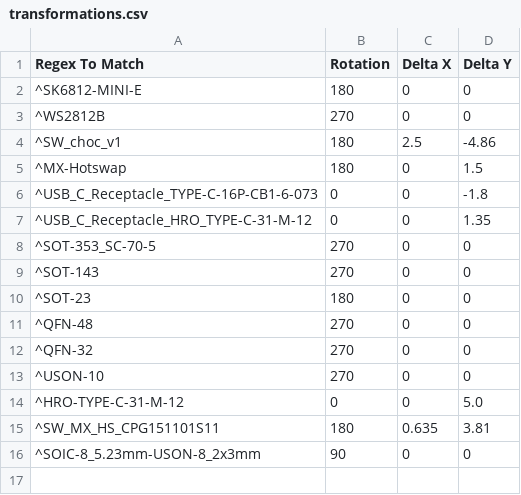
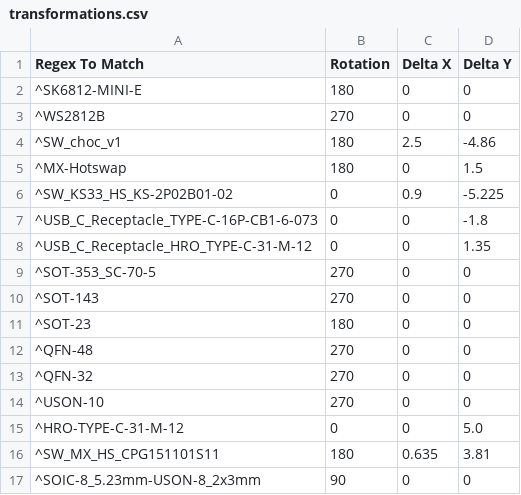
Before and after one commit to nooges/jlc-fabrication-toolkit, a CSV file: plugins/transformations.csv, drawn as a sheet.

Commit message:
Add Gateron KS33 hotswap transformation

```diff
--- a/plugins/transformations.csv
+++ b/plugins/transformations.csv
@@ -5,2 +5,3 @@
 "^MX-Hotswap",180,0,1.5
+"^SW_KS33_HS_KS-2P02B01-02",0,0.9,-5.225
 "^USB_C_Receptacle_TYPE-C-16P-CB1-6-073",0,0,-1.8
```
